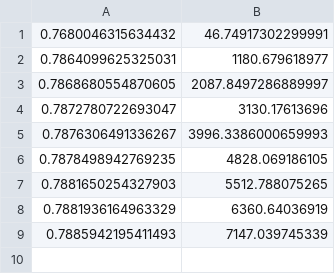
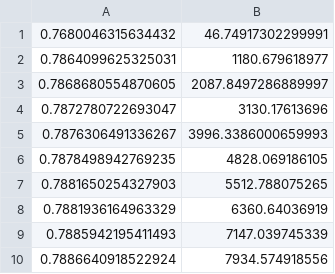
Before and after one commit to jannikpeters/heuropt, a CSV file: bittp_solutions/Gruppe B_pla33810-n169045.csv, drawn as a sheet; the diff names each change by its address in the sheet, - before the commit and + after, or states it on an @@ line.

```diff
--- a/bittp_solutions/Gruppe B_pla33810-n169045.csv
+++ b/bittp_solutions/Gruppe B_pla33810-n169045.csv
+row 10: 0.7886640918522924 | 7934.574918556
```
Also changed, not shown: 1 other file.
